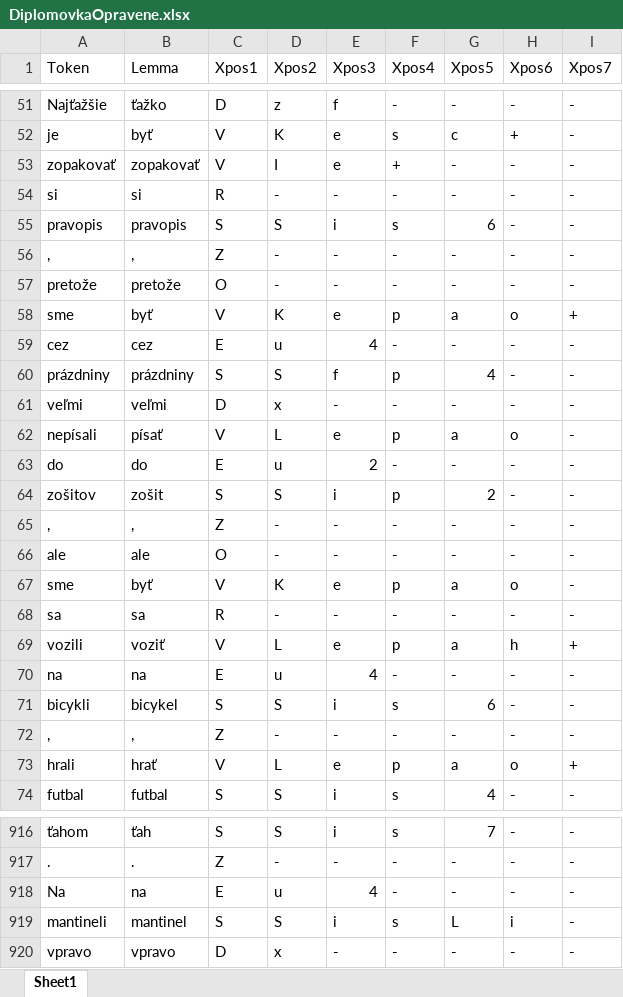
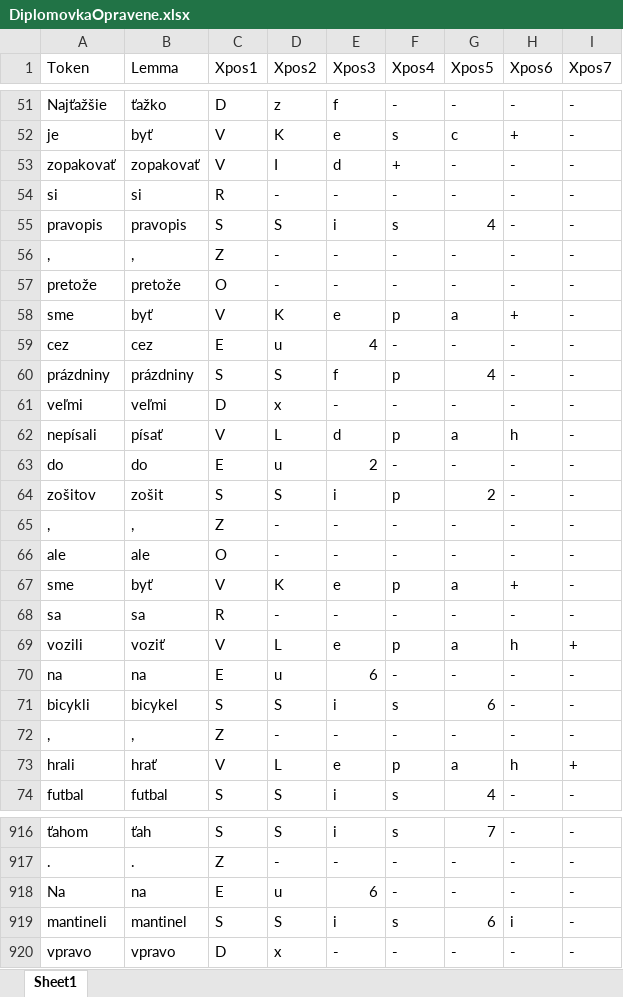
Before and after one commit to CHOTY/Diplomovka, an Excel workbook: DiplomovkaOpravene.xlsx, sheet Sheet1, drawn as a sheet; only a part is shown, gaps mark what is left out; values as stored, in another font and other column widths than the file's, no cell formats; removed rows and columns are numbered as before the commit, all else as after; the diff covers the shown part only; the diff names each change by its address in the sheet, - before the commit and + after, or states it on an @@ line.

```diff
--- a/DiplomovkaOpravene.xlsx (sheet Sheet1)
+++ b/DiplomovkaOpravene.xlsx (sheet Sheet1)
-E53 (Xpos3): e
+E53 (Xpos3): d
-G55 (Xpos5): 6
+G55 (Xpos5): 4
-H58 (Xpos6): o
+H58 (Xpos6): +
-I58 (Xpos7): +
+I58 (Xpos7): -
-E62 (Xpos3): e
+E62 (Xpos3): d
-H62 (Xpos6): o
+H62 (Xpos6): h
-H67 (Xpos6): o
+H67 (Xpos6): +
-row 70: na | na | E | u | 4 | - | - | - | -
+row 70: na | na | E | u | 6 | - | - | - | -
-H73 (Xpos6): o
+H73 (Xpos6): h
-row 918: Na | na | E | u | 4 | - | - | - | -
+row 918: Na | na | E | u | 6 | - | - | - | -
-G919 (Xpos5): L
+G919 (Xpos5): 6
```
Also changed, not shown: 2 added rows, 2 removed rows and 264 edited cells elsewhere in this sheet, cell formats, Agregovany_XPOS_Match.xlsx, stanza_Match.xlsx, 12 other files.
